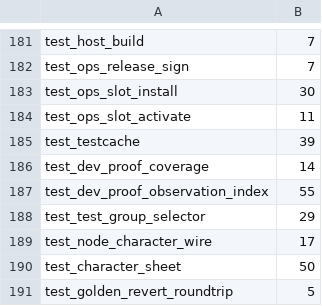
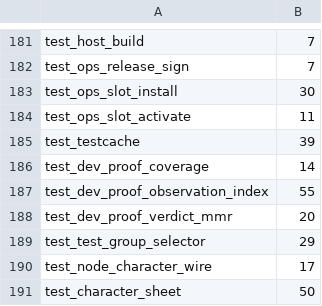
Before and after one commit to z23c/z23, a TSV file: tools/dev/test_group_weights.tsv, drawn as a sheet; only a part is shown, gaps mark what is left out; the shorter side is filled out with more unchanged rows.

```diff
--- a/tools/dev/test_group_weights.tsv
+++ b/tools/dev/test_group_weights.tsv
@@ -187,2 +187,3 @@ test_dev_proof_coverage	14
 test_dev_proof_observation_index	55
+test_dev_proof_verdict_mmr	20
 test_test_group_selector	29
```
Also changed, not shown: 11 other files.
